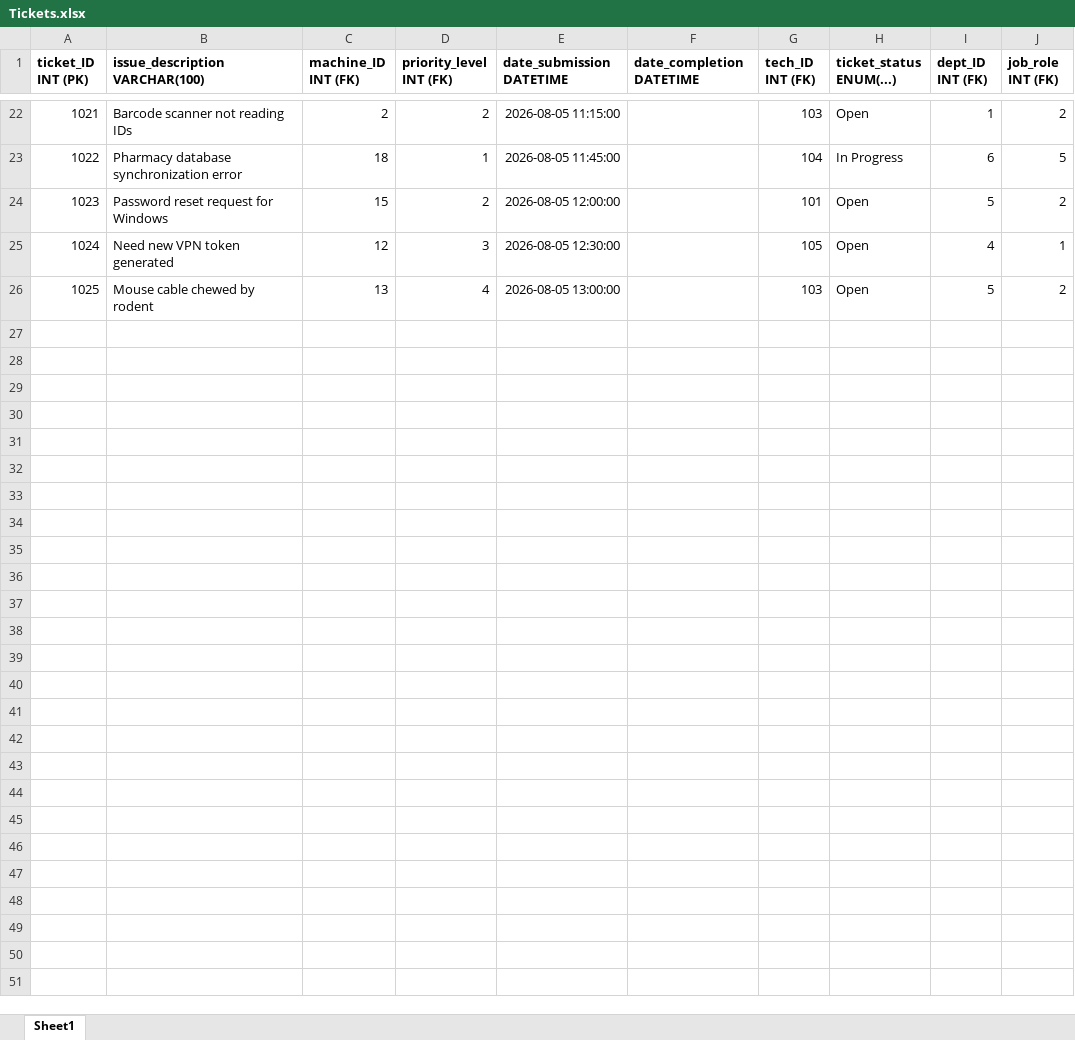
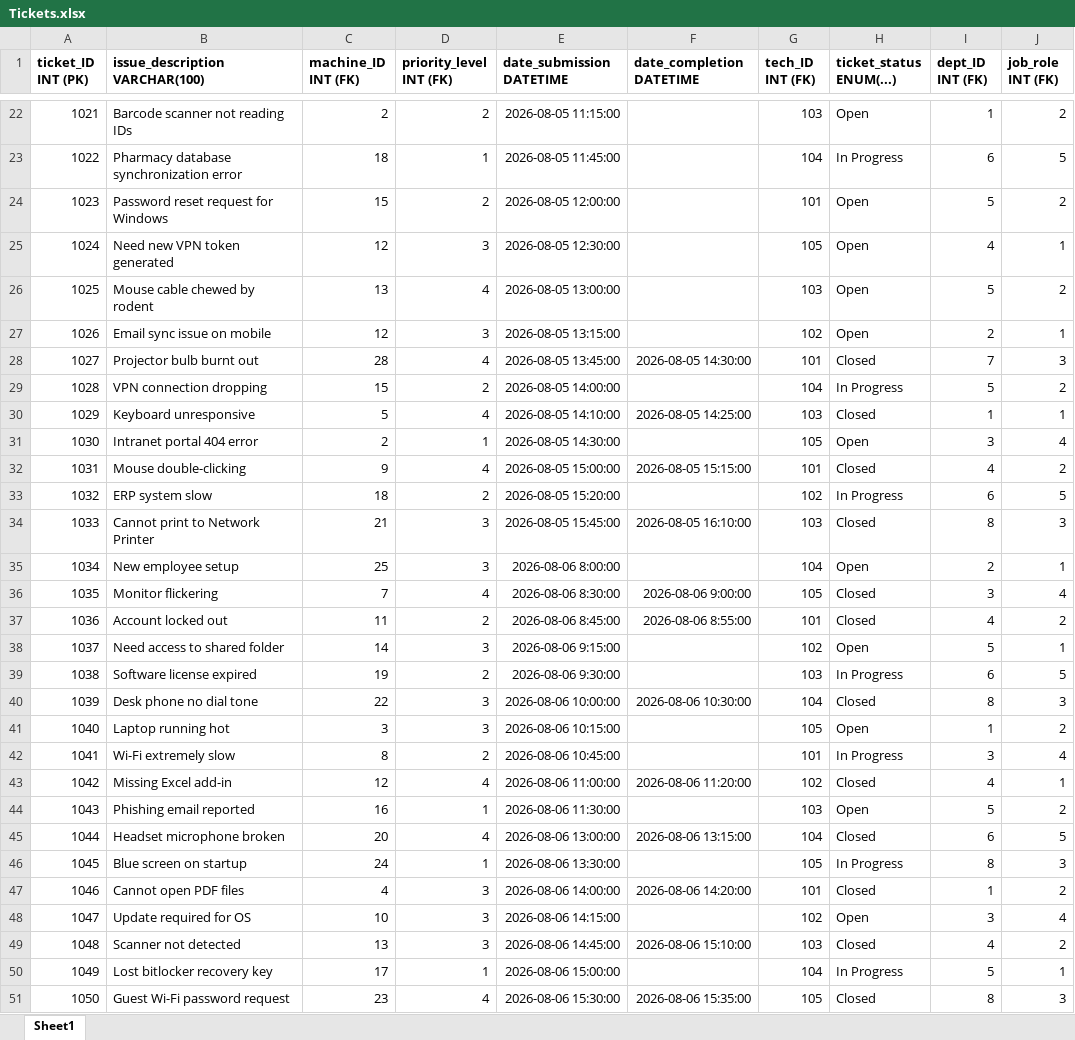
Before and after one commit to matthewludwick/it152sql, an Excel workbook: Sample_Data/Tickets.xlsx, sheet Sheet1, drawn as a sheet; only a part is shown, gaps mark what is left out; values as stored, in another font and other column widths than the file's, no borders; charts and pictures not drawn; the diff names each change by its address in the sheet, - before the commit and + after, or states it on an @@ line.

```diff
--- a/Sample_Data/Tickets.xlsx (sheet Sheet1)
+++ b/Sample_Data/Tickets.xlsx (sheet Sheet1)
+row 27: 1026 | Email sync issue on mobile | 12 | 3 | 2026-08-05 13:15:00 |  | 102 | Open | 2 | 1
+row 28: 1027 | Projector bulb burnt out | 28 | 4 | 2026-08-05 13:45:00 | 2026-08-05 14:30:00 | 101 | Closed | 7 | 3
+row 29: 1028 | VPN connection dropping | 15 | 2 | 2026-08-05 14:00:00 |  | 104 | In Progress | 5 | 2
+row 30: 1029 | Keyboard unresponsive | 5 | 4 | 2026-08-05 14:10:00 | 2026-08-05 14:25:00 | 103 | Closed | 1 | 1
+row 31: 1030 | Intranet portal 404 error | 2 | 1 | 2026-08-05 14:30:00 |  | 105 | Open | 3 | 4
+row 32: 1031 | Mouse double-clicking | 9 | 4 | 2026-08-05 15:00:00 | 2026-08-05 15:15:00 | 101 | Closed | 4 | 2
+row 33: 1032 | ERP system slow | 18 | 2 | 2026-08-05 15:20:00 |  | 102 | In Progress | 6 | 5
+row 34: 1033 | Cannot print to Network Printer | 21 | 3 | 2026-08-05 15:45:00 | 2026-08-05 16:10:00 | 103 | Closed | 8 | 3
+row 35: 1034 | New employee setup | 25 | 3 | 2026-08-06 8:00:00 |  | 104 | Open | 2 | 1
+row 36: 1035 | Monitor flickering | 7 | 4 | 2026-08-06 8:30:00 | 2026-08-06 9:00:00 | 105 | Closed | 3 | 4
+row 37: 1036 | Account locked out | 11 | 2 | 2026-08-06 8:45:00 | 2026-08-06 8:55:00 | 101 | Closed | 4 | 2
+row 38: 1037 | Need access to shared folder | 14 | 3 | 2026-08-06 9:15:00 |  | 102 | Open | 5 | 1
+row 39: 1038 | Software license expired | 19 | 2 | 2026-08-06 9:30:00 |  | 103 | In Progress | 6 | 5
+row 40: 1039 | Desk phone no dial tone | 22 | 3 | 2026-08-06 10:00:00 | 2026-08-06 10:30:00 | 104 | Closed | 8 | 3
+row 41: 1040 | Laptop running hot | 3 | 3 | 2026-08-06 10:15:00 |  | 105 | Open | 1 | 2
+row 42: 1041 | Wi-Fi extremely slow | 8 | 2 | 2026-08-06 10:45:00 |  | 101 | In Progress | 3 | 4
+row 43: 1042 | Missing Excel add-in | 12 | 4 | 2026-08-06 11:00:00 | 2026-08-06 11:20:00 | 102 | Closed | 4 | 1
+row 44: 1043 | Phishing email reported | 16 | 1 | 2026-08-06 11:30:00 |  | 103 | Open | 5 | 2
+row 45: 1044 | Headset microphone broken | 20 | 4 | 2026-08-06 13:00:00 | 2026-08-06 13:15:00 | 104 | Closed | 6 | 5
+row 46: 1045 | Blue screen on startup | 24 | 1 | 2026-08-06 13:30:00 |  | 105 | In Progress | 8 | 3
+row 47: 1046 | Cannot open PDF files | 4 | 3 | 2026-08-06 14:00:00 | 2026-08-06 14:20:00 | 101 | Closed | 1 | 2
+row 48: 1047 | Update required for OS | 10 | 3 | 2026-08-06 14:15:00 |  | 102 | Open | 3 | 4
+row 49: 1048 | Scanner not detected | 13 | 3 | 2026-08-06 14:45:00 | 2026-08-06 15:10:00 | 103 | Closed | 4 | 2
+row 50: 1049 | Lost bitlocker recovery key | 17 | 1 | 2026-08-06 15:00:00 |  | 104 | In Progress | 5 | 1
+row 51: 1050 | Guest Wi-Fi password request | 23 | 4 | 2026-08-06 15:30:00 | 2026-08-06 15:35:00 | 105 | Closed | 8 | 3
```
Also changed, not shown: Sample_Data/Departments.xlsx, Sample_Data/Employees.xlsx, 1 other file.
